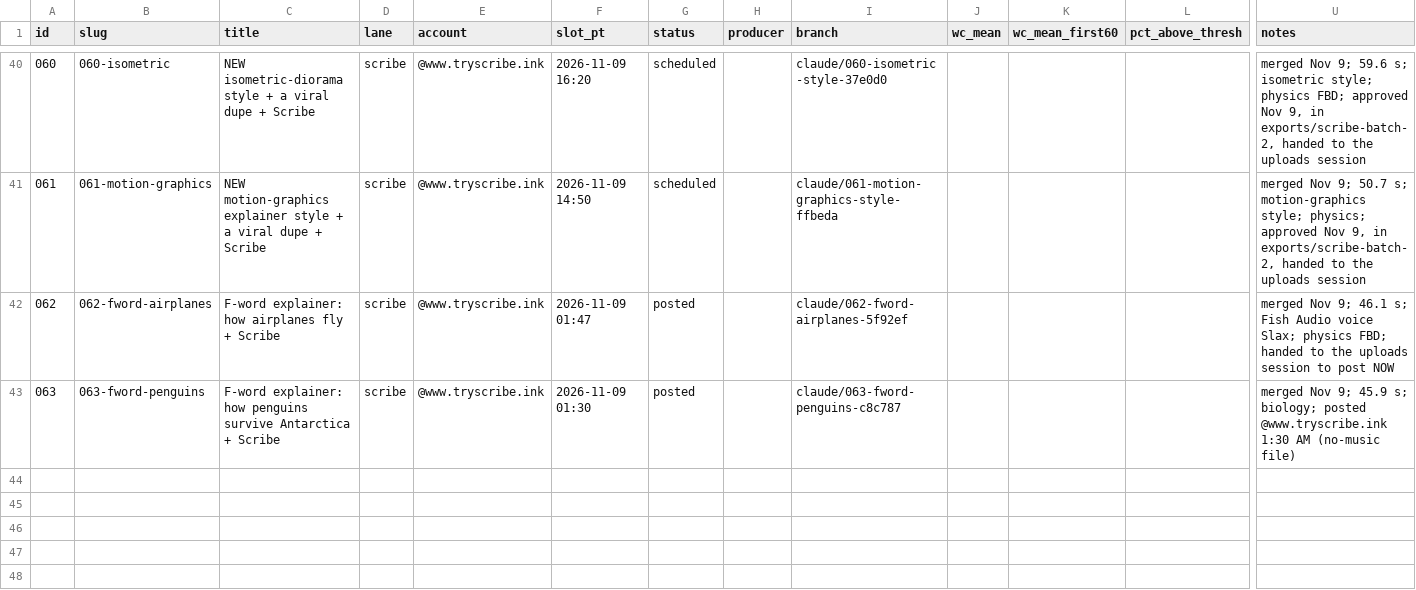
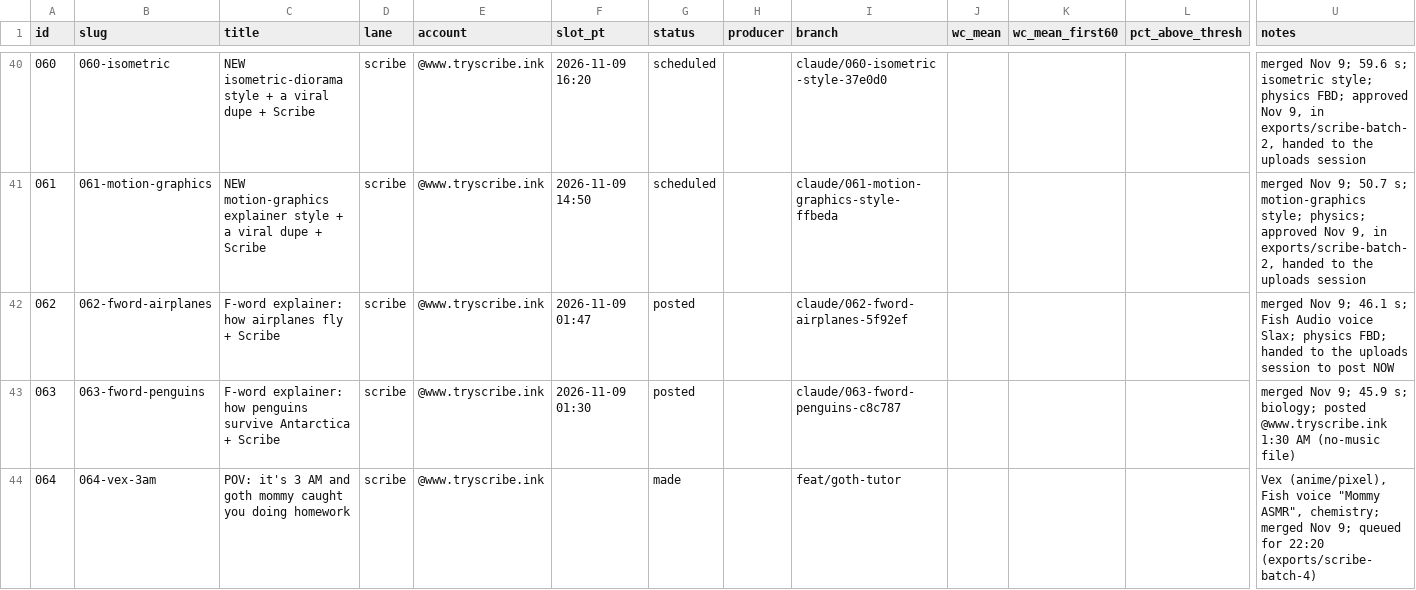
Before and after one commit to dylann4500/EDStudio, a CSV file: ops/ledger.csv, drawn as a sheet; only a part is shown, gaps mark what is left out; rows hold the shown columns only; the diff names each change by its address in the sheet, - before the commit and + after, or states it on an @@ line.

```diff
--- a/ops/ledger.csv
+++ b/ops/ledger.csv
+row 44: 064 | 064-vex-3am | POV: it's 3 AM and goth mommy caught you doing homework | scribe | @www.tryscribe.ink |  | made |  | feat/goth-tutor |  |  |  | Vex (anime/pixel), Fish voice "Mommy ASMR", chemistry; merged Nov 9; queued for 22:20 (exports/scribe-batch-4)
```
